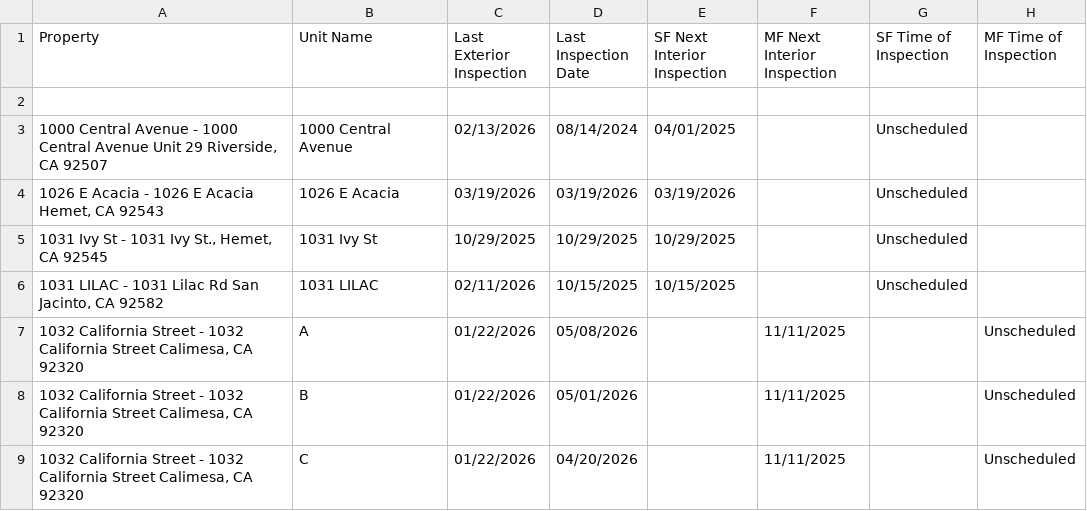
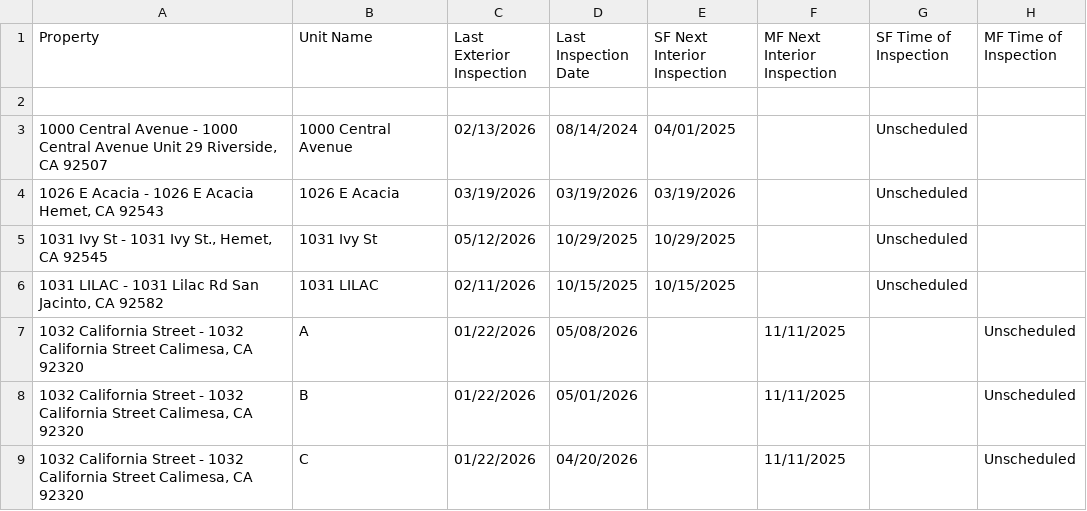
Before and after one commit to ryconnpm/inspection-portal, a CSV file: data/report.csv, drawn as a sheet; only a part is shown; the diff covers the shown part only; the diff names each change by its address in the sheet, - before the commit and + after, or states it on an @@ line.

Commit message:
Auto-update inspection report

```diff
--- a/data/report.csv
+++ b/data/report.csv
-C5 (Last Exterior Inspection): 10/29/2025
+C5 (Last Exterior Inspection): 05/12/2026
```
Also changed, not shown: 1 removed row and 59 edited cells elsewhere in this file.
